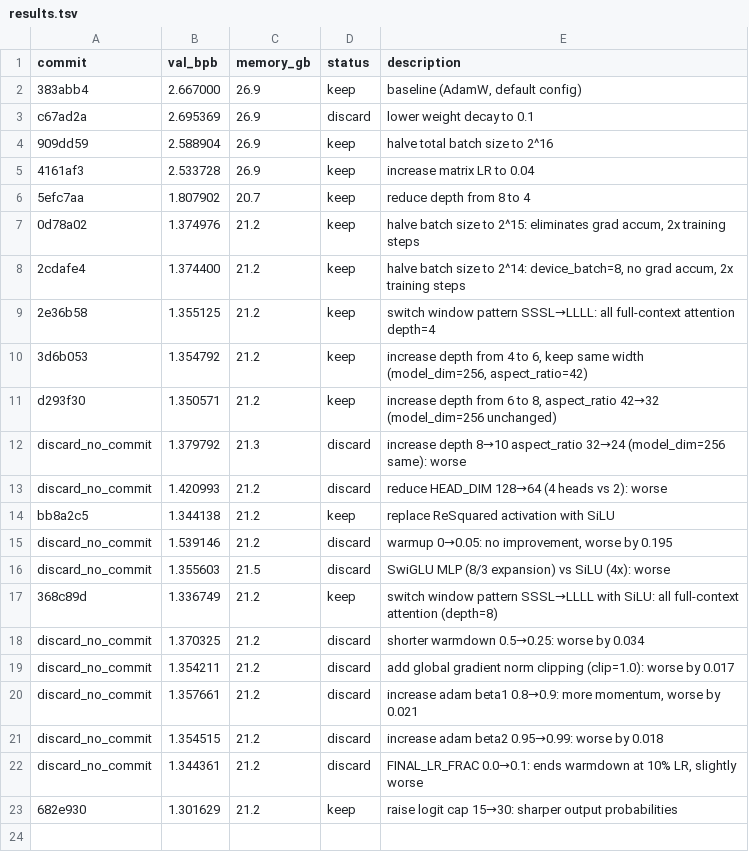
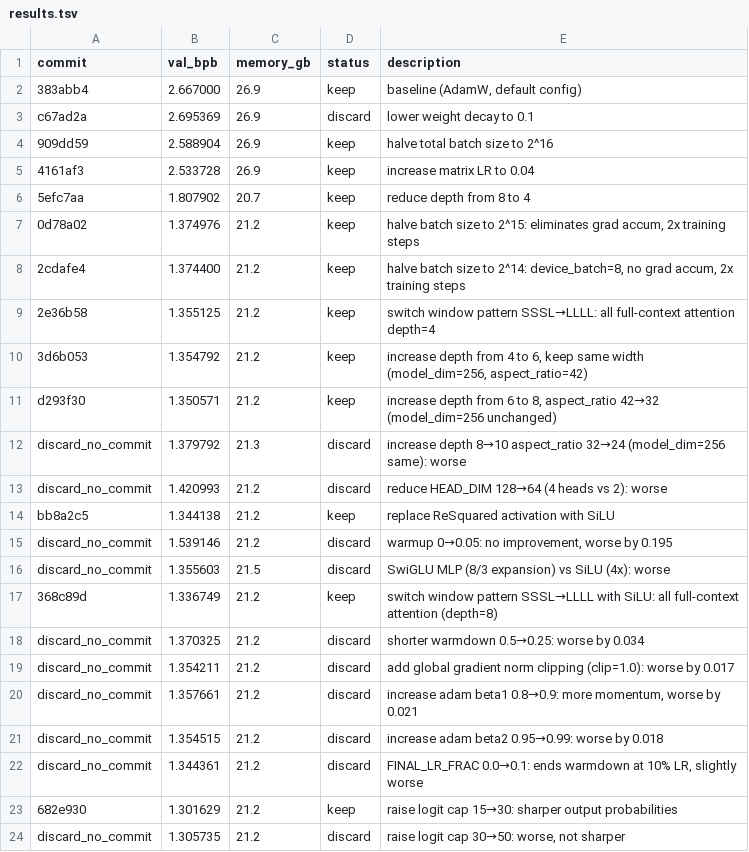
Before and after one commit to bo7/autoresearch-mlx, a TSV file: results.tsv, drawn as a sheet; the diff names each change by its address in the sheet, - before the commit and + after, or states it on an @@ line.

Commit message:
chore: log discard - logit cap 30→50 worse

```diff
--- a/results.tsv
+++ b/results.tsv
+row 24: discard_no_commit | 1.305735 | 21.2 | discard | raise logit cap 30→50: worse, not sharper
```
